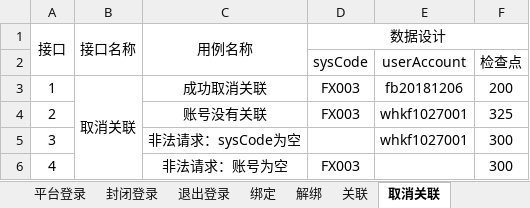
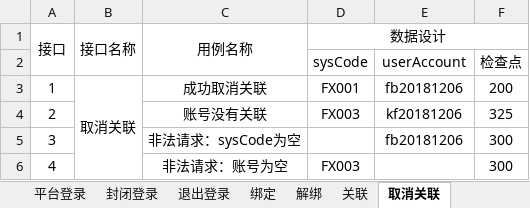
Before and after one commit to wanhui1994/Ucenter, an Excel workbook: file/数据设计.xlsx, sheet 取消关联, drawn as a sheet; values as stored, in another font and other column widths than the file's, no borders; the diff names each change by its address in the sheet, - before the commit and + after, or states it on an @@ line.

```diff
--- a/file/数据设计.xlsx (sheet 取消关联)
+++ b/file/数据设计.xlsx (sheet 取消关联)
-D3 (数据设计): FX003
+D3 (数据设计): FX001
-E4: whkf1027001
+E4: kf20181206
-E5: whkf1027001
+E5: fb20181206
```
Also changed, not shown: sheet 手机号存在关联, sheet 注册, sheet 平台登录, sheet 关联, sheet 退出登录, 9 other files.
